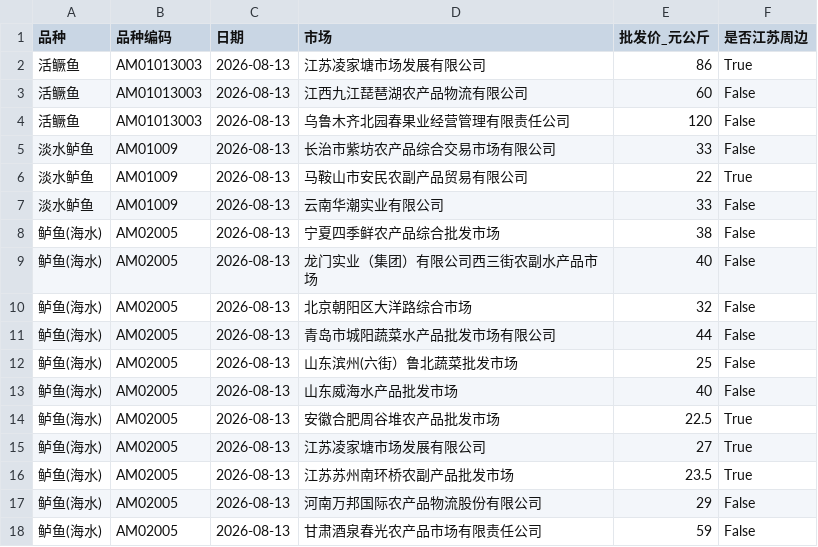
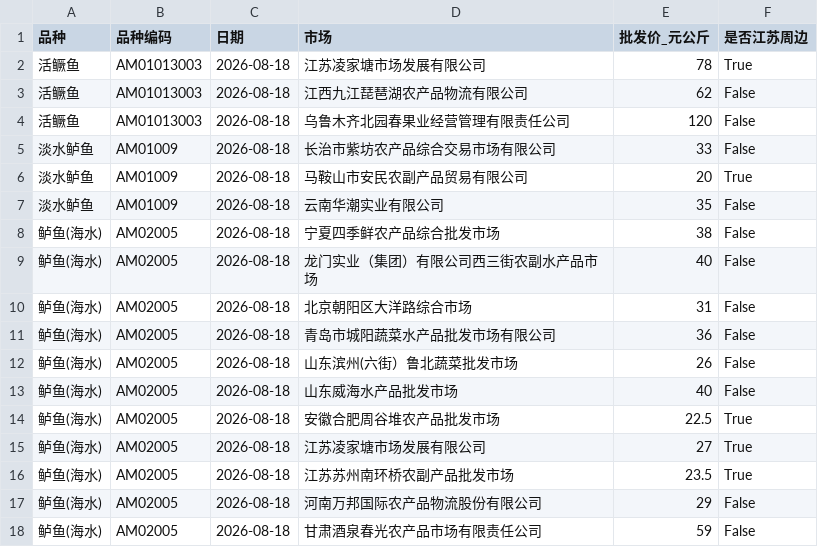
Before and after one commit to wgp168/fish-price-dashboard, a CSV file: fish_prices.csv, drawn as a sheet.

```diff
--- a/fish_prices.csv
+++ b/fish_prices.csv
@@ -1,18 +1,18 @@
 品种,品种编码,日期,市场,批发价_元公斤,是否江苏周边
-活鳜鱼,AM01013003,2026-08-13,江苏凌家塘市场发展有限公司,86,True
-活鳜鱼,AM01013003,2026-08-13,江西九江琵琶湖农产品物流有限公司,60,False
-活鳜鱼,AM01013003,2026-08-13,乌鲁木齐北园春果业经营管理有限责任公司,120,False
-淡水鲈鱼,AM01009,2026-08-13,长治市紫坊农产品综合交易市场有限公司,33,False
-淡水鲈鱼,AM01009,2026-08-13,马鞍山市安民农副产品贸易有限公司,22,True
-淡水鲈鱼,AM01009,2026-08-13,云南华潮实业有限公司,33,False
-鲈鱼(海水),AM02005,2026-08-13,宁夏四季鲜农产品综合批发市场,38,False
-鲈鱼(海水),AM02005,2026-08-13,龙门实业（集团）有限公司西三街农副水产品市场,40,False
-鲈鱼(海水),AM02005,2026-08-13,北京朝阳区大洋路综合市场,32,False
-鲈鱼(海水),AM02005,2026-08-13,青岛市城阳蔬菜水产品批发市场有限公司,44,False
-鲈鱼(海水),AM02005,2026-08-13,山东滨州(六街）鲁北蔬菜批发市场,25,False
-鲈鱼(海水),AM02005,2026-08-13,山东威海水产品批发市场,40,False
-鲈鱼(海水),AM02005,2026-08-13,安徽合肥周谷堆农产品批发市场,22.5,True
-鲈鱼(海水),AM02005,2026-08-13,江苏凌家塘市场发展有限公司,27,True
-鲈鱼(海水),AM02005,2026-08-13,江苏苏州南环桥农副产品批发市场,23.5,True
-鲈鱼(海水),AM02005,2026-08-13,河南万邦国际农产品物流股份有限公司,29,False
-鲈鱼(海水),AM02005,2026-08-13,甘肃酒泉春光农产品市场有限责任公司,59,False
+活鳜鱼,AM01013003,2026-08-18,江苏凌家塘市场发展有限公司,78,True
+活鳜鱼,AM01013003,2026-08-18,江西九江琵琶湖农产品物流有限公司,62,False
+活鳜鱼,AM01013003,2026-08-18,乌鲁木齐北园春果业经营管理有限责任公司,120,False
+淡水鲈鱼,AM01009,2026-08-18,长治市紫坊农产品综合交易市场有限公司,33,False
+淡水鲈鱼,AM01009,2026-08-18,马鞍山市安民农副产品贸易有限公司,20,True
+淡水鲈鱼,AM01009,2026-08-18,云南华潮实业有限公司,35,False
+鲈鱼(海水),AM02005,2026-08-18,宁夏四季鲜农产品综合批发市场,38,False
+鲈鱼(海水),AM02005,2026-08-18,龙门实业（集团）有限公司西三街农副水产品市场,40,False
+鲈鱼(海水),AM02005,2026-08-18,北京朝阳区大洋路综合市场,31,False
+鲈鱼(海水),AM02005,2026-08-18,青岛市城阳蔬菜水产品批发市场有限公司,36,False
+鲈鱼(海水),AM02005,2026-08-18,山东滨州(六街）鲁北蔬菜批发市场,26,False
+鲈鱼(海水),AM02005,2026-08-18,山东威海水产品批发市场,40,False
+鲈鱼(海水),AM02005,2026-08-18,安徽合肥周谷堆农产品批发市场,22.5,True
+鲈鱼(海水),AM02005,2026-08-18,江苏凌家塘市场发展有限公司,27,True
+鲈鱼(海水),AM02005,2026-08-18,江苏苏州南环桥农副产品批发市场,23.5,True
+鲈鱼(海水),AM02005,2026-08-18,河南万邦国际农产品物流股份有限公司,29,False
+鲈鱼(海水),AM02005,2026-08-18,甘肃酒泉春光农产品市场有限责任公司,59,False
```
Also changed, not shown: fish_prices_history.csv, 5 other files.
